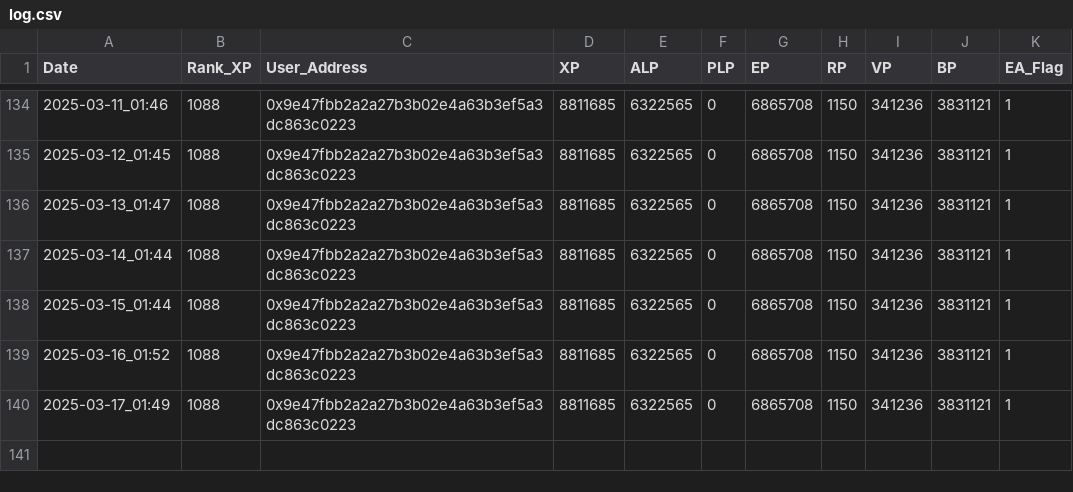
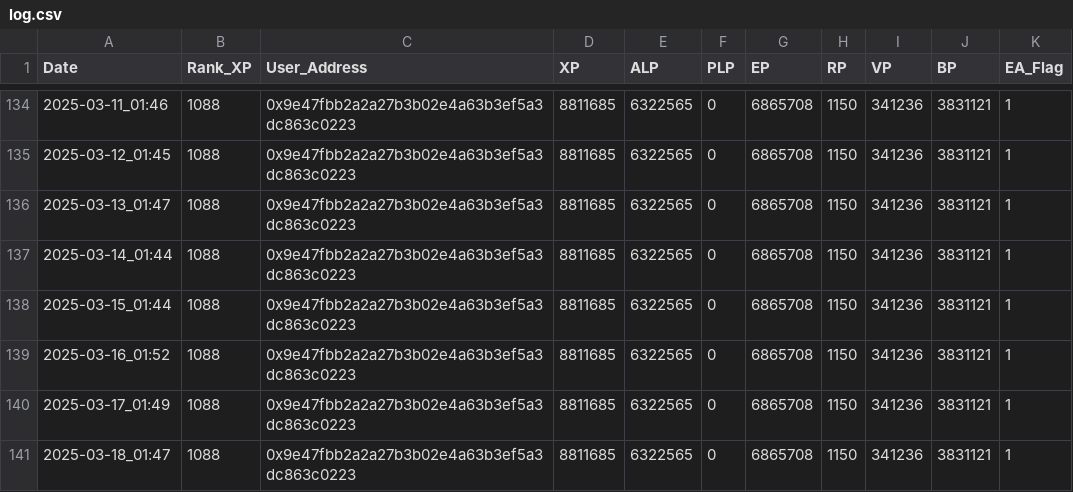
Before and after one commit to itssoraw/LXP-L, a CSV file: log.csv, drawn as a sheet; only a part is shown, gaps mark what is left out.

```diff
--- a/log.csv
+++ b/log.csv
@@ -140 +140,2 @@ Date,Rank_XP,User_Address,XP,ALP,PLP,EP,RP,VP,BP,EA_Flag
 2025-03-17_01:49,1088,0x9e47fbb2a2a27b3b02e4a63b3ef5a3dc863c0223,8811685,6322565,0,6865708,1150,341236,3831121,1
+2025-03-18_01:47,1088,0x9e47fbb2a2a27b3b02e4a63b3ef5a3dc863c0223,8811685,6322565,0,6865708,1150,341236,3831121,1
```
